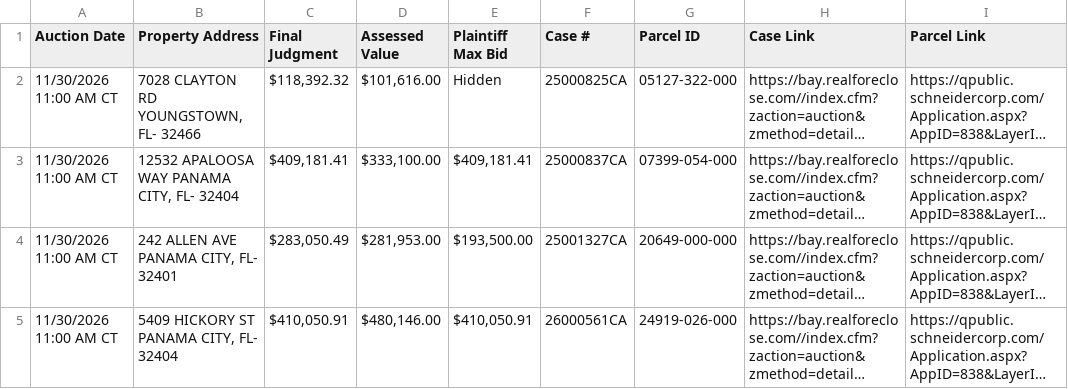
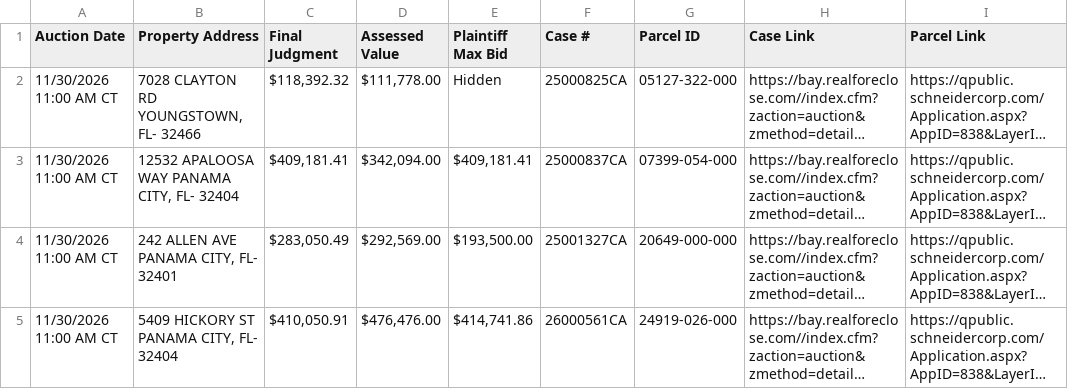
Before and after one commit to figlesias7/realforeclose-bay, a CSV file: data/active_foreclosures.csv, drawn as a sheet; only a part is shown; long unchanged cells end in …; the diff covers the shown part only; the diff names each change by its address in the sheet, - before the commit and + after, or states it on an @@ line.

```diff
--- a/data/active_foreclosures.csv
+++ b/data/active_foreclosures.csv
-D2 (Assessed Value): $101,616.00
+D2 (Assessed Value): $111,778.00
-D3 (Assessed Value): $333,100.00
+D3 (Assessed Value): $342,094.00
-D4 (Assessed Value): $281,953.00
+D4 (Assessed Value): $292,569.00
-D5 (Assessed Value): $480,146.00
+D5 (Assessed Value): $476,476.00
-E5 (Plaintiff Max Bid): $410,050.91
+E5 (Plaintiff Max Bid): $414,741.86
```
Also changed, not shown: 3 added rows and 3 edited cells elsewhere in this file, data/all_seen.csv, data/event_log.csv, 3 other files.
